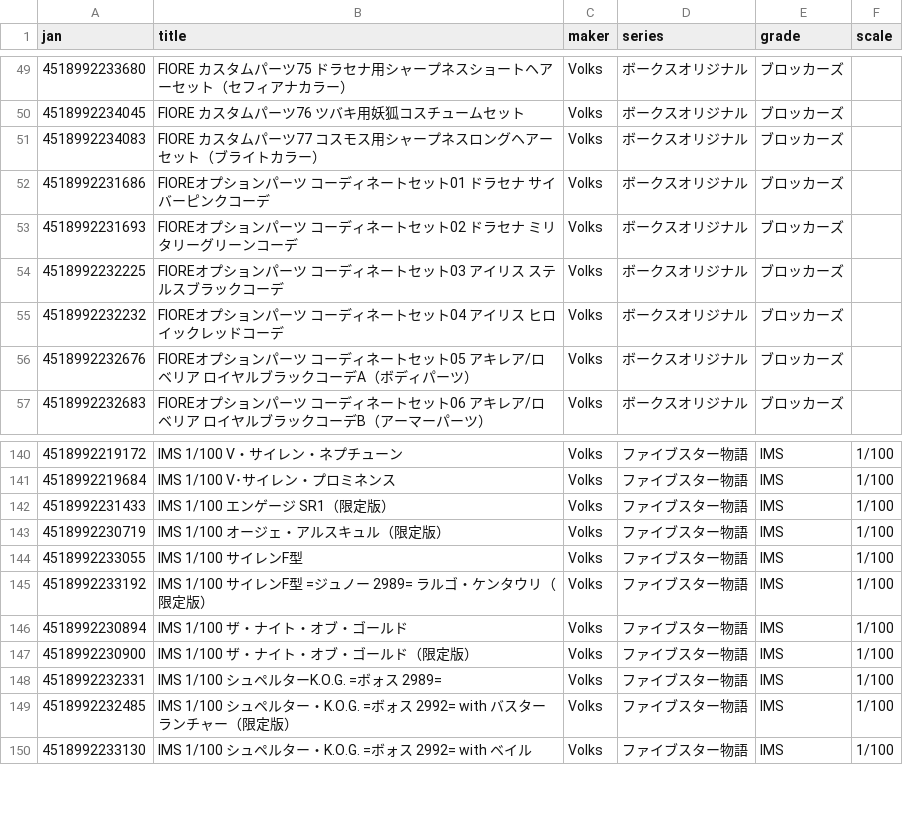
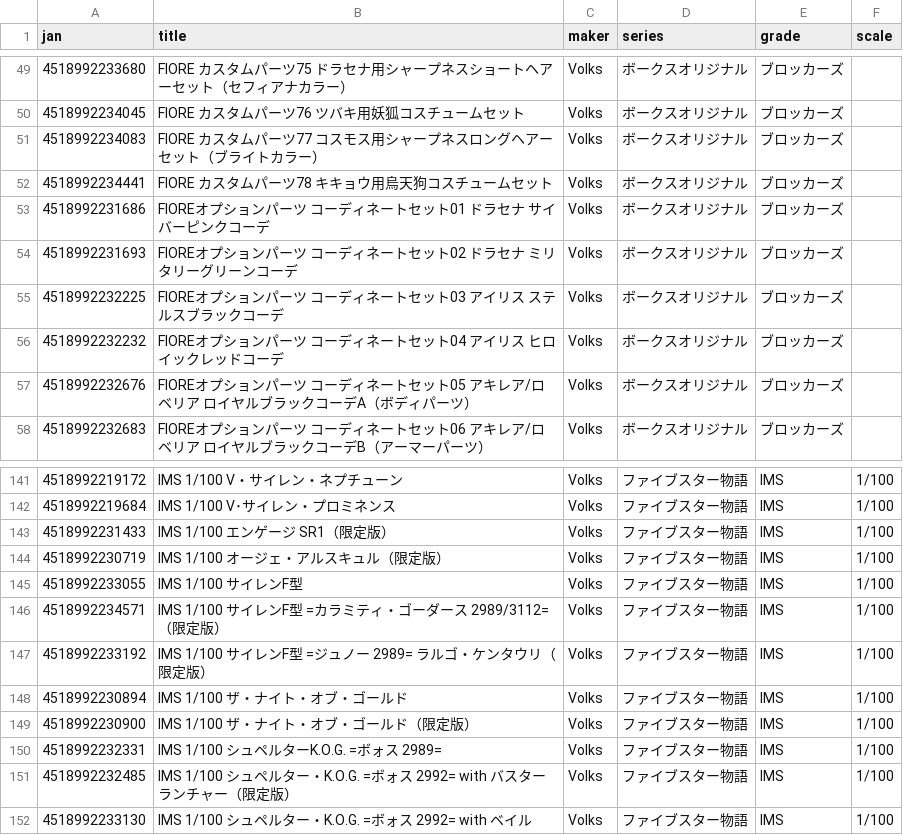
Before and after one commit to q64xb5xh4j-bot/Plalog, a CSV file: volks_models.csv, drawn as a sheet; only a part is shown, gaps mark what is left out; the diff names each change by its address in the sheet, - before the commit and + after, or states it on an @@ line.

```diff
--- a/volks_models.csv
+++ b/volks_models.csv
+row 52: 4518992234441 | FIORE カスタムパーツ78 キキョウ用烏天狗コスチュームセット | Volks | ボークスオリジナル | ブロッカーズ
+row 146: 4518992234571 | IMS 1/100 サイレンF型 =カラミティ・ゴーダース 2989/3112=（限定版） | Volks | ファイブスター物語 | IMS | 1/100
```
Also changed, not shown: gunpla_catalog.csv.
